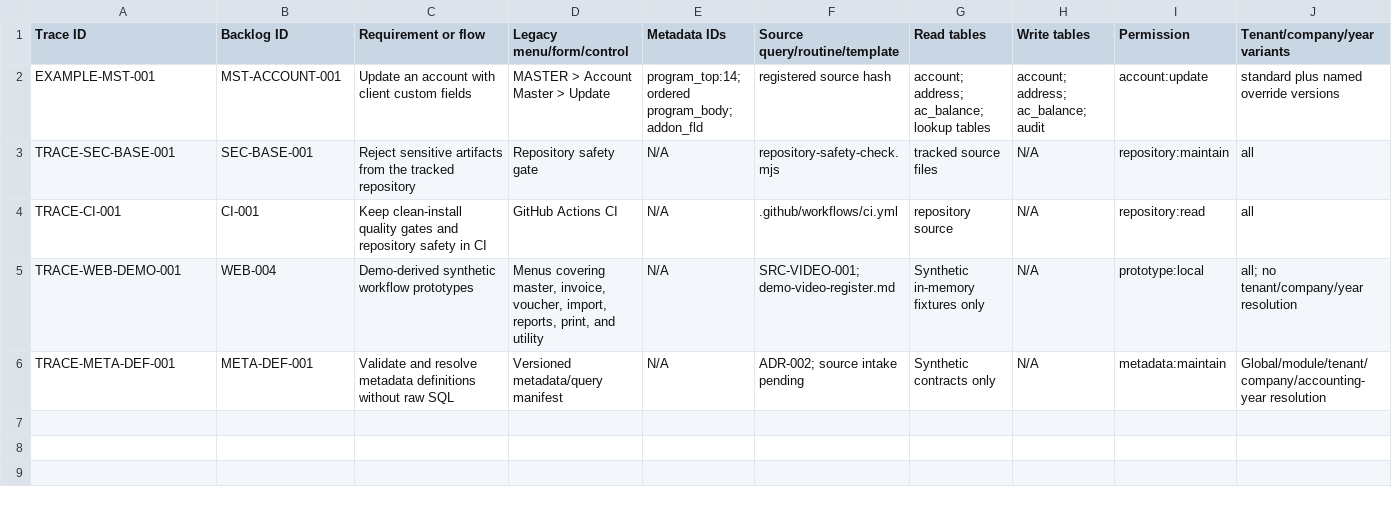
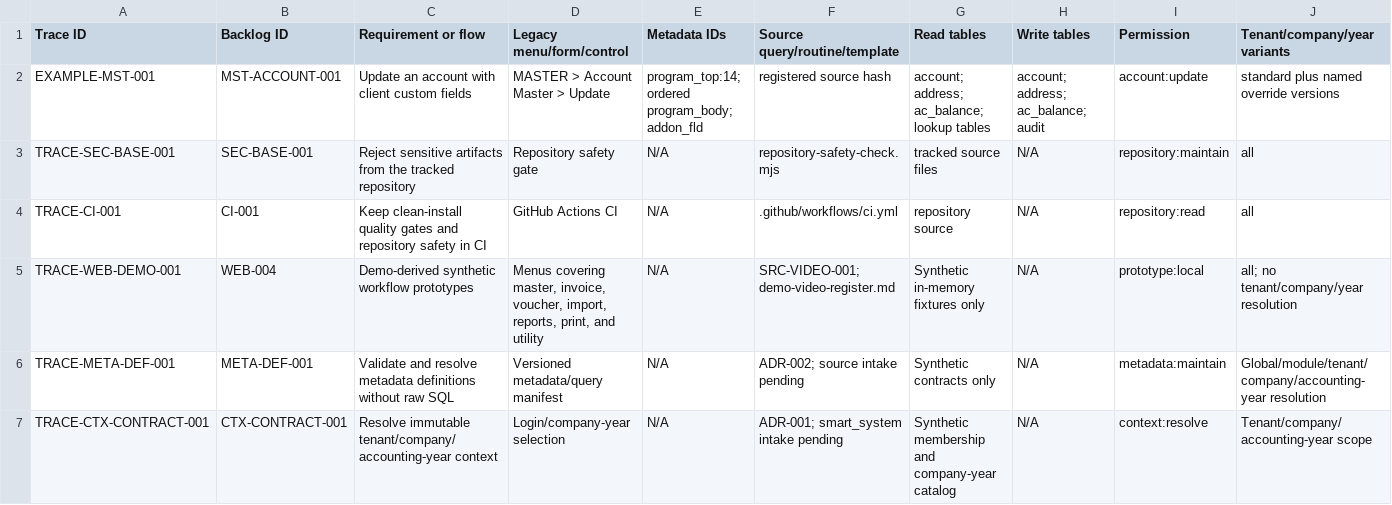
Before and after one commit to deepsanghavi1002/SMARTwinFA-web, a CSV file: docs/testing/traceability-template.csv, drawn as a sheet; only a part is shown; rows hold the shown columns only; the diff names each change by its address in the sheet, - before the commit and + after, or states it on an @@ line.

Commit message:
Add tenant context resolution contracts

```diff
--- a/docs/testing/traceability-template.csv
+++ b/docs/testing/traceability-template.csv
+row 7: TRACE-CTX-CONTRACT-001 | CTX-CONTRACT-001 | Resolve immutable tenant/company/accounting-year context | Login/company-year selection | N/A | ADR-001; smart_system intake pending | Synthetic membership and company-year catalog | N/A | context:resolve | Tenant/company/accounting-year scope
```
Also changed, not shown: docs/migration/backlog.csv, 4 other files.
